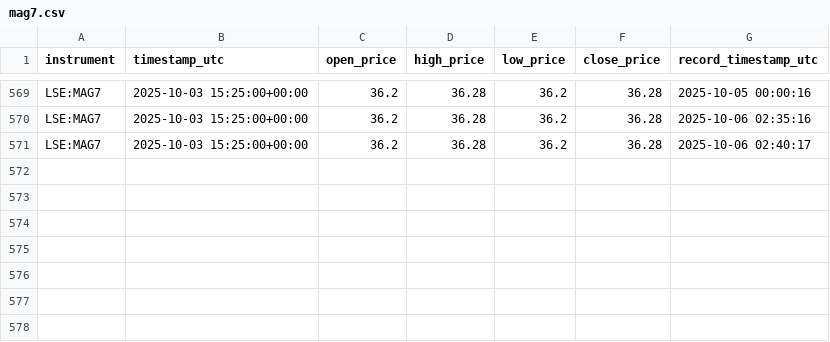
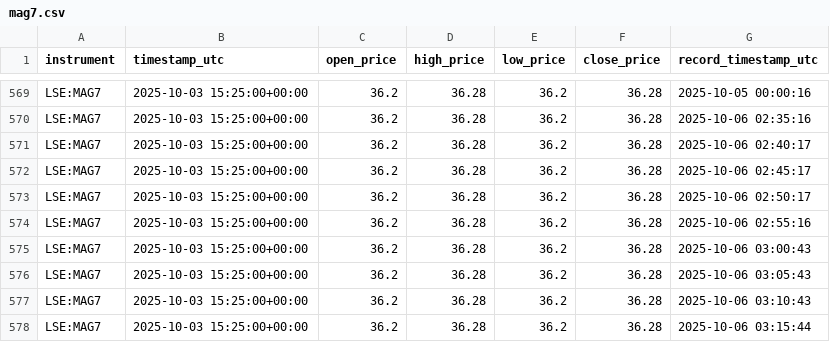
Before and after one commit to KhaledAShaheenTtu/Realtime-Trading-Monitoring, a CSV file: data/mag7.csv, drawn as a sheet; only a part is shown, gaps mark what is left out; the diff names each change by its address in the sheet, - before the commit and + after, or states it on an @@ line.

```diff
--- a/data/mag7.csv
+++ b/data/mag7.csv
+row 572: LSE:MAG7 | 2025-10-03 15:25:00+00:00 | 36.2 | 36.28 | 36.2 | 36.28 | 2025-10-06 02:45:17
+row 573: LSE:MAG7 | 2025-10-03 15:25:00+00:00 | 36.2 | 36.28 | 36.2 | 36.28 | 2025-10-06 02:50:17
+row 574: LSE:MAG7 | 2025-10-03 15:25:00+00:00 | 36.2 | 36.28 | 36.2 | 36.28 | 2025-10-06 02:55:16
+row 575: LSE:MAG7 | 2025-10-03 15:25:00+00:00 | 36.2 | 36.28 | 36.2 | 36.28 | 2025-10-06 03:00:43
+row 576: LSE:MAG7 | 2025-10-03 15:25:00+00:00 | 36.2 | 36.28 | 36.2 | 36.28 | 2025-10-06 03:05:43
+row 577: LSE:MAG7 | 2025-10-03 15:25:00+00:00 | 36.2 | 36.28 | 36.2 | 36.28 | 2025-10-06 03:10:43
+row 578: LSE:MAG7 | 2025-10-03 15:25:00+00:00 | 36.2 | 36.28 | 36.2 | 36.28 | 2025-10-06 03:15:44
```
Also changed, not shown: data/btcusdt.csv, data/fed_rates.csv, 8 other files.
